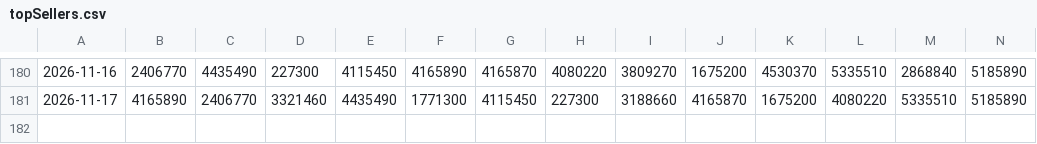
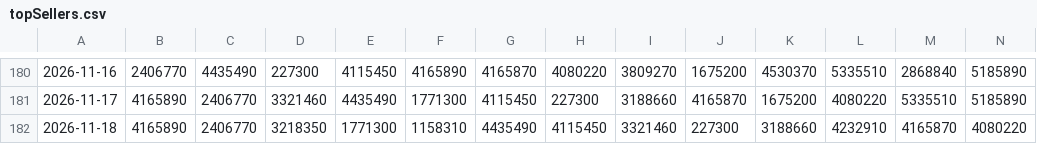
Before and after one commit to SantiagoRR2004/Steam-TopSellers, a CSV file: topSellers.csv, drawn as a sheet; only a part is shown, gaps mark what is left out; rows hold the shown columns only; the diff names each change by its address in the sheet, - before the commit and + after, or states it on an @@ line.

```diff
--- a/topSellers.csv
+++ b/topSellers.csv
+row 182: 2026-11-18 | 4165890 | 2406770 | 3218350 | 1771300 | 1158310 | 4435490 | 4115450 | 3321460 | 227300 | 3188660 | 4232910 | 4165870 | 4080220
```
Also changed, not shown: 3 other files.
